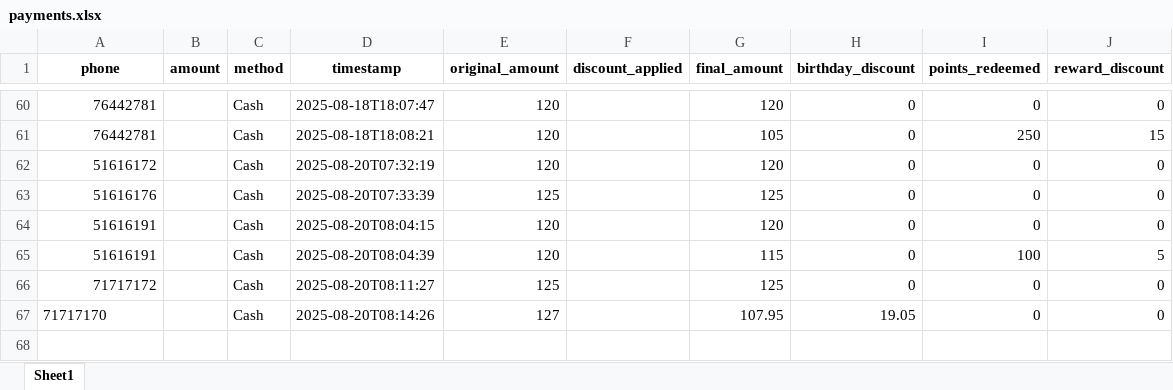
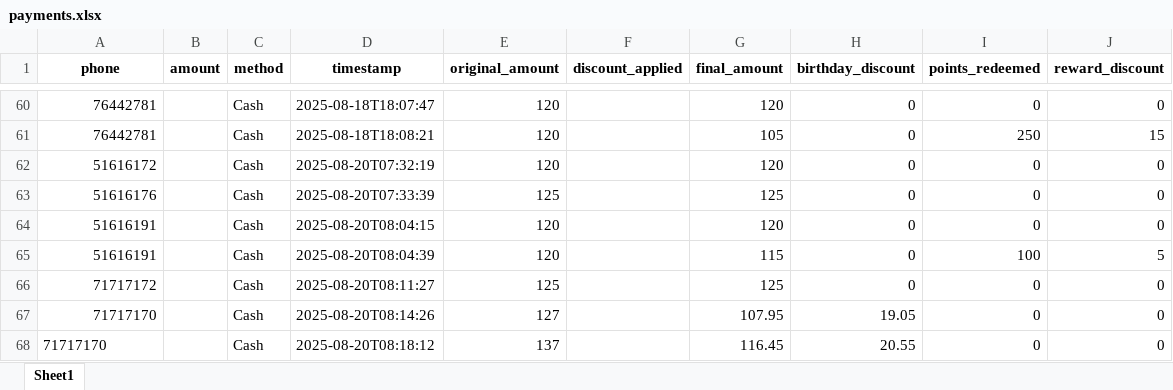
Before and after one commit to theamoubarakk/teetee, an Excel workbook: payments.xlsx, sheet Sheet1, drawn as a sheet; only a part is shown, gaps mark what is left out; values as stored, in another font and other column widths than the file's, no borders; the diff names each change by its address in the sheet, - before the commit and + after, or states it on an @@ line.

Commit message:
Add payment 71717170 (Cash) 2025-08-20T08:18:12

```diff
--- a/payments.xlsx (sheet Sheet1)
+++ b/payments.xlsx (sheet Sheet1)
-A67 alignment: left
+A67 alignment: right
+row 68: 71717170 |  | Cash | 2025-08-20T08:18:12 | 137 |  | 116.45 | 20.55 | 0 | 0
```
